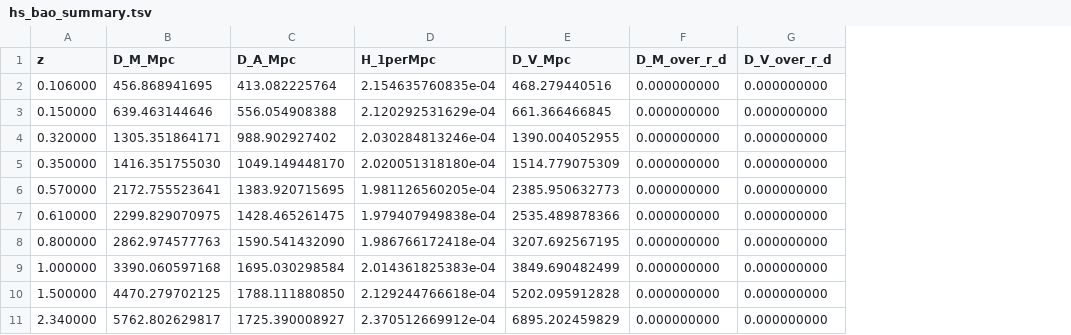
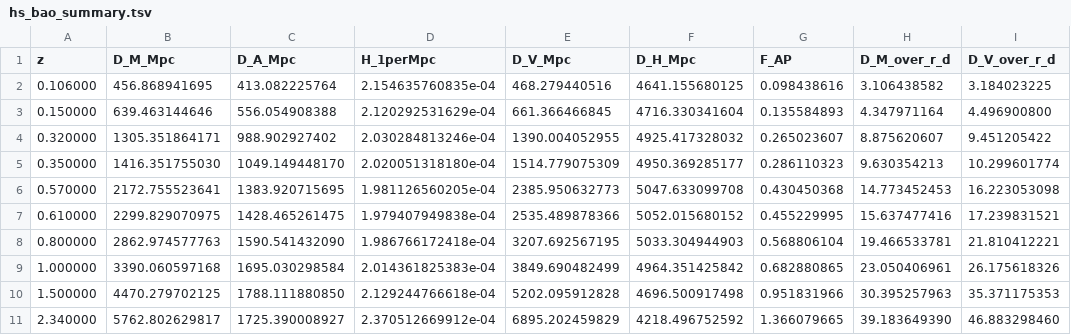
Before and after one commit to lesgourg/class_public, a TSV file: hs_bao_summary.tsv, drawn as a sheet; addresses are those after the commit; the diff names each change by its address in the sheet, - before the commit and + after, or states it on an @@ line.

```diff
--- a/hs_bao_summary.tsv
+++ b/hs_bao_summary.tsv
+column F (D_H_Mpc), rows 2-11: 4641.155680125 | 4716.330341604 | 4925.417328032 | 4950.369285177 | 5047.633099708 | 5052.015680152 | 5033.304944903 | 4964.351425842 | 4696.500917498 | 4218.496752592
+column G (F_AP), rows 2-11: 0.098438616 | 0.135584893 | 0.265023607 | 0.286110323 | 0.430450368 | 0.455229995 | 0.568806104 | 0.682880865 | 0.951831966 | 1.366079665
-H2 (D_M_over_r_d): 0.000000000
+H2 (D_M_over_r_d): 3.106438582
-I2 (D_V_over_r_d): 0.000000000
+I2 (D_V_over_r_d): 3.184023225
-H3 (D_M_over_r_d): 0.000000000
+H3 (D_M_over_r_d): 4.347971164
-I3 (D_V_over_r_d): 0.000000000
+I3 (D_V_over_r_d): 4.496900800
-H4 (D_M_over_r_d): 0.000000000
+H4 (D_M_over_r_d): 8.875620607
-I4 (D_V_over_r_d): 0.000000000
+I4 (D_V_over_r_d): 9.451205422
-H5 (D_M_over_r_d): 0.000000000
+H5 (D_M_over_r_d): 9.630354213
-I5 (D_V_over_r_d): 0.000000000
+I5 (D_V_over_r_d): 10.299601774
-H6 (D_M_over_r_d): 0.000000000
+H6 (D_M_over_r_d): 14.773452453
-I6 (D_V_over_r_d): 0.000000000
+I6 (D_V_over_r_d): 16.223053098
-H7 (D_M_over_r_d): 0.000000000
+H7 (D_M_over_r_d): 15.637477416
-I7 (D_V_over_r_d): 0.000000000
+I7 (D_V_over_r_d): 17.239831521
-H8 (D_M_over_r_d): 0.000000000
+H8 (D_M_over_r_d): 19.466533781
-I8 (D_V_over_r_d): 0.000000000
+I8 (D_V_over_r_d): 21.810412221
-H9 (D_M_over_r_d): 0.000000000
+H9 (D_M_over_r_d): 23.050406961
-I9 (D_V_over_r_d): 0.000000000
+I9 (D_V_over_r_d): 26.175618326
-H10 (D_M_over_r_d): 0.000000000
+H10 (D_M_over_r_d): 30.395257963
-I10 (D_V_over_r_d): 0.000000000
+I10 (D_V_over_r_d): 35.371175353
-H11 (D_M_over_r_d): 0.000000000
+H11 (D_M_over_r_d): 39.183649390
-I11 (D_V_over_r_d): 0.000000000
+I11 (D_V_over_r_d): 46.883298460
```
Also changed, not shown: 1 other file.
